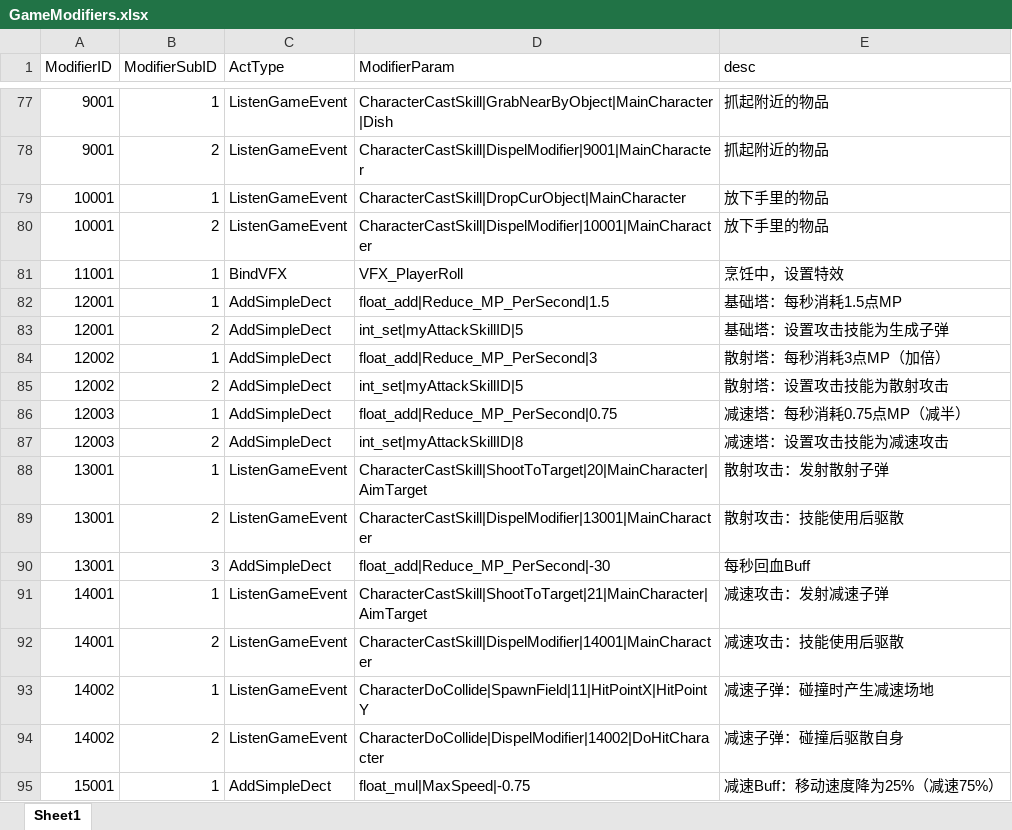
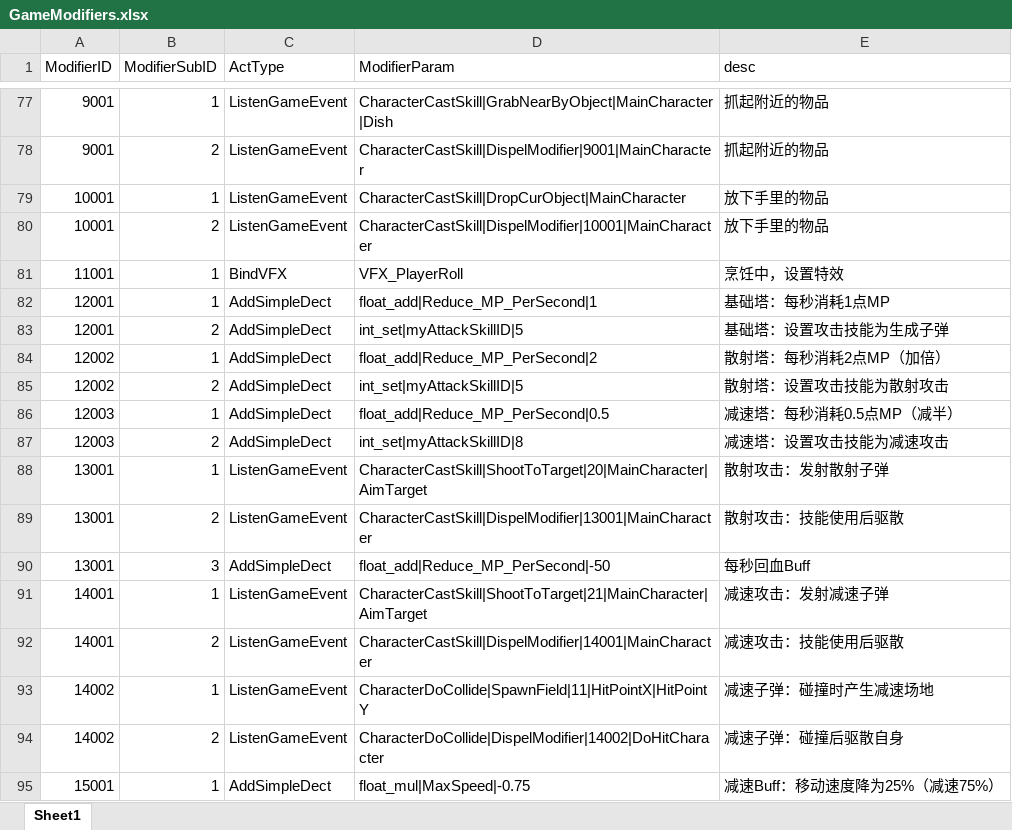
Before and after one commit to WXC-HUB/Project3D, an Excel workbook: Assets/Configs/GameModifiers.xlsx, sheet Sheet1, drawn as a sheet; only a part is shown, gaps mark what is left out; values as stored, in another font and other column widths than the file's, no borders; the diff names each change by its address in the sheet, - before the commit and + after, or states it on an @@ line.

```diff
--- a/Assets/Configs/GameModifiers.xlsx (sheet Sheet1)
+++ b/Assets/Configs/GameModifiers.xlsx (sheet Sheet1)
-D82 (ModifierParam): float_add|Reduce_MP_PerSecond|1.5
+D82 (ModifierParam): float_add|Reduce_MP_PerSecond|1
-E82 (desc): 基础塔：每秒消耗1.5点MP
+E82 (desc): 基础塔：每秒消耗1点MP
-D84 (ModifierParam): float_add|Reduce_MP_PerSecond|3
+D84 (ModifierParam): float_add|Reduce_MP_PerSecond|2
-E84 (desc): 散射塔：每秒消耗3点MP（加倍）
+E84 (desc): 散射塔：每秒消耗2点MP（加倍）
-D86 (ModifierParam): float_add|Reduce_MP_PerSecond|0.75
+D86 (ModifierParam): float_add|Reduce_MP_PerSecond|0.5
-E86 (desc): 减速塔：每秒消耗0.75点MP（减半）
+E86 (desc): 减速塔：每秒消耗0.5点MP（减半）
-D90 (ModifierParam): float_add|Reduce_MP_PerSecond|-30
+D90 (ModifierParam): float_add|Reduce_MP_PerSecond|-50
```
Also changed, not shown: Assets/Configs/SpawnRoots.xlsx, 2 other files.
